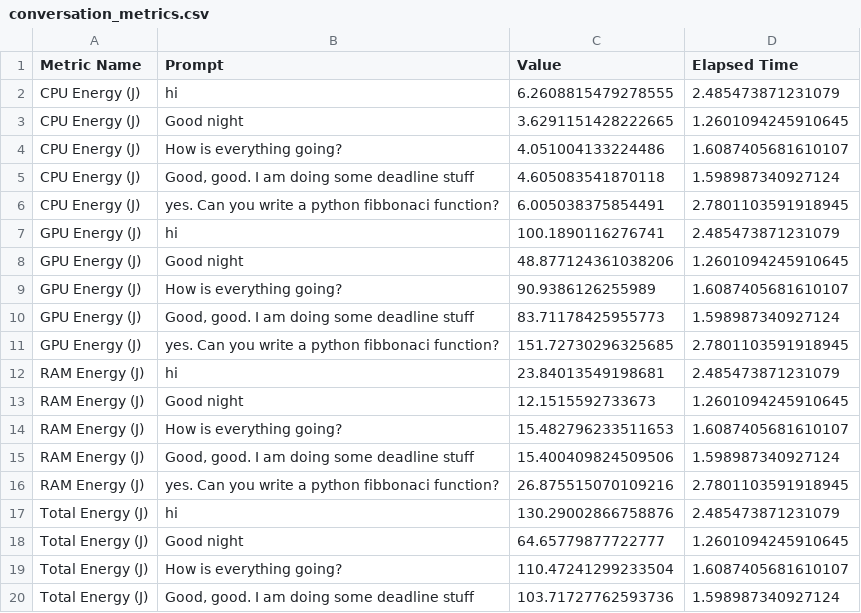
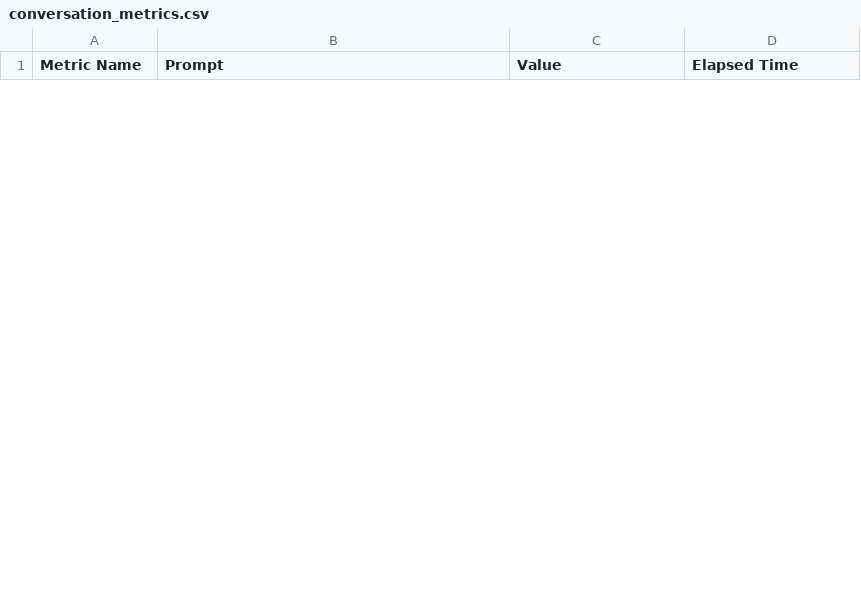
Before and after one commit to D4vidHuang/Green_llama, a CSV file: report_viewer/public/conversation_metrics.csv, drawn as a sheet; only a part is shown; the diff covers the shown part only.

```diff
--- a/report_viewer/public/conversation_metrics.csv
+++ b/report_viewer/public/conversation_metrics.csv
@@ -1,20 +1 @@
 Metric Name,Prompt,Value,Elapsed Time
-CPU Energy (J),hi,6.2608815479278555,2.485473871231079
-CPU Energy (J),Good night,3.6291151428222665,1.2601094245910645
-CPU Energy (J),How is everything going?,4.051004133224486,1.6087405681610107
-CPU Energy (J),"Good, good. I am doing some deadline stuff",4.605083541870118,1.598987340927124
-CPU Energy (J),yes. Can you write a python fibbonaci function?,6.005038375854491,2.7801103591918945
-GPU Energy (J),hi,100.1890116276741,2.485473871231079
-GPU Energy (J),Good night,48.877124361038206,1.2601094245910645
-GPU Energy (J),How is everything going?,90.9386126255989,1.6087405681610107
-GPU Energy (J),"Good, good. I am doing some deadline stuff",83.71178425955773,1.598987340927124
-GPU Energy (J),yes. Can you write a python fibbonaci function?,151.72730296325685,2.7801103591918945
-RAM Energy (J),hi,23.84013549198681,2.485473871231079
-RAM Energy (J),Good night,12.1515592733673,1.2601094245910645
-RAM Energy (J),How is everything going?,15.482796233511653,1.6087405681610107
-RAM Energy (J),"Good, good. I am doing some deadline stuff",15.400409824509506,1.598987340927124
-RAM Energy (J),yes. Can you write a python fibbonaci function?,26.875515070109216,2.7801103591918945
-Total Energy (J),hi,130.29002866758876,2.485473871231079
-Total Energy (J),Good night,64.65779877722777,1.2601094245910645
-Total Energy (J),How is everything going?,110.47241299233504,1.6087405681610107
-Total Energy (J),"Good, good. I am doing some deadline stuff",103.71727762593736,1.598987340927124
```
Also changed, not shown: 10 added rows and 6 removed rows elsewhere in this file, report_viewer/public/model_history/gemma3_1b_all_metrics.csv, report_viewer/public/model_history/llama3_2_1b_all_metrics.csv, 25 other files.
